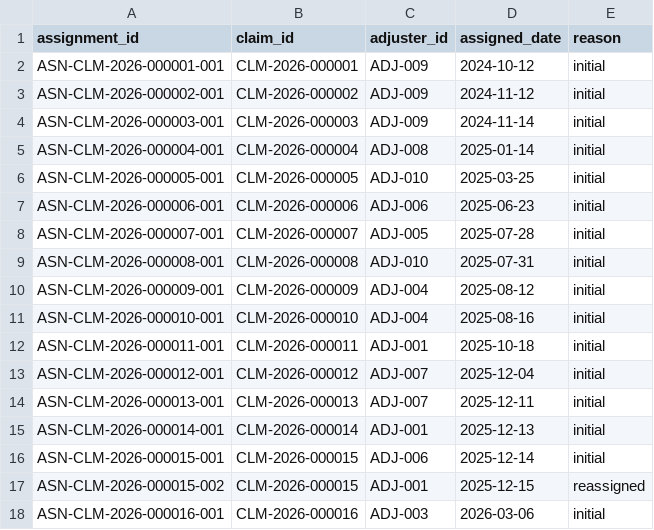
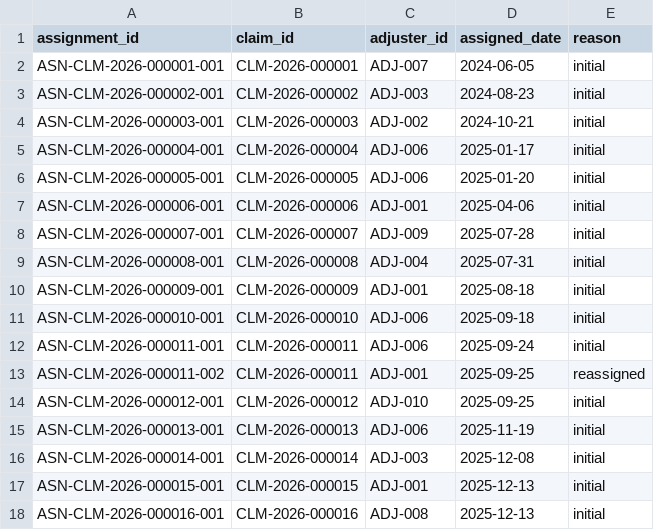
Before and after one commit to hiox2004/YottaFlex-ASG, a CSV file: output/starter/csv/claim_adjuster_assignment.csv, drawn as a sheet; only a part is shown; the diff covers the shown part only.

```diff
--- a/output/starter/csv/claim_adjuster_assignment.csv
+++ b/output/starter/csv/claim_adjuster_assignment.csv
@@ -1,18 +1,18 @@
 assignment_id,claim_id,adjuster_id,assigned_date,reason
-ASN-CLM-2026-000001-001,CLM-2026-000001,ADJ-009,2024-10-12,initial
-ASN-CLM-2026-000002-001,CLM-2026-000002,ADJ-009,2024-11-12,initial
-ASN-CLM-2026-000003-001,CLM-2026-000003,ADJ-009,2024-11-14,initial
-ASN-CLM-2026-000004-001,CLM-2026-000004,ADJ-008,2025-01-14,initial
-ASN-CLM-2026-000005-001,CLM-2026-000005,ADJ-010,2025-03-25,initial
-ASN-CLM-2026-000006-001,CLM-2026-000006,ADJ-006,2025-06-23,initial
-ASN-CLM-2026-000007-001,CLM-2026-000007,ADJ-005,2025-07-28,initial
-ASN-CLM-2026-000008-001,CLM-2026-000008,ADJ-010,2025-07-31,initial
-ASN-CLM-2026-000009-001,CLM-2026-000009,ADJ-004,2025-08-12,initial
-ASN-CLM-2026-000010-001,CLM-2026-000010,ADJ-004,2025-08-16,initial
-ASN-CLM-2026-000011-001,CLM-2026-000011,ADJ-001,2025-10-18,initial
-ASN-CLM-2026-000012-001,CLM-2026-000012,ADJ-007,2025-12-04,initial
-ASN-CLM-2026-000013-001,CLM-2026-000013,ADJ-007,2025-12-11,initial
-ASN-CLM-2026-000014-001,CLM-2026-000014,ADJ-001,2025-12-13,initial
-ASN-CLM-2026-000015-001,CLM-2026-000015,ADJ-006,2025-12-14,initial
-ASN-CLM-2026-000015-002,CLM-2026-000015,ADJ-001,2025-12-15,reassigned
-ASN-CLM-2026-000016-001,CLM-2026-000016,ADJ-003,2026-03-06,initial
+ASN-CLM-2026-000001-001,CLM-2026-000001,ADJ-007,2024-06-05,initial
+ASN-CLM-2026-000002-001,CLM-2026-000002,ADJ-003,2024-08-23,initial
+ASN-CLM-2026-000003-001,CLM-2026-000003,ADJ-002,2024-10-21,initial
+ASN-CLM-2026-000004-001,CLM-2026-000004,ADJ-006,2025-01-17,initial
+ASN-CLM-2026-000005-001,CLM-2026-000005,ADJ-006,2025-01-20,initial
+ASN-CLM-2026-000006-001,CLM-2026-000006,ADJ-001,2025-04-06,initial
+ASN-CLM-2026-000007-001,CLM-2026-000007,ADJ-009,2025-07-28,initial
+ASN-CLM-2026-000008-001,CLM-2026-000008,ADJ-004,2025-07-31,initial
+ASN-CLM-2026-000009-001,CLM-2026-000009,ADJ-001,2025-08-18,initial
+ASN-CLM-2026-000010-001,CLM-2026-000010,ADJ-006,2025-09-18,initial
+ASN-CLM-2026-000011-001,CLM-2026-000011,ADJ-006,2025-09-24,initial
+ASN-CLM-2026-000011-002,CLM-2026-000011,ADJ-001,2025-09-25,reassigned
+ASN-CLM-2026-000012-001,CLM-2026-000012,ADJ-010,2025-09-25,initial
+ASN-CLM-2026-000013-001,CLM-2026-000013,ADJ-006,2025-11-19,initial
+ASN-CLM-2026-000014-001,CLM-2026-000014,ADJ-003,2025-12-08,initial
+ASN-CLM-2026-000015-001,CLM-2026-000015,ADJ-001,2025-12-13,initial
+ASN-CLM-2026-000016-001,CLM-2026-000016,ADJ-008,2025-12-13,initial
```
Also changed, not shown: 5 added rows, 3 removed rows and 64 edited cells elsewhere in this file, output/starter/csv/claim_item.csv, output/starter/csv/claim_status_history.csv, 48 other files.
